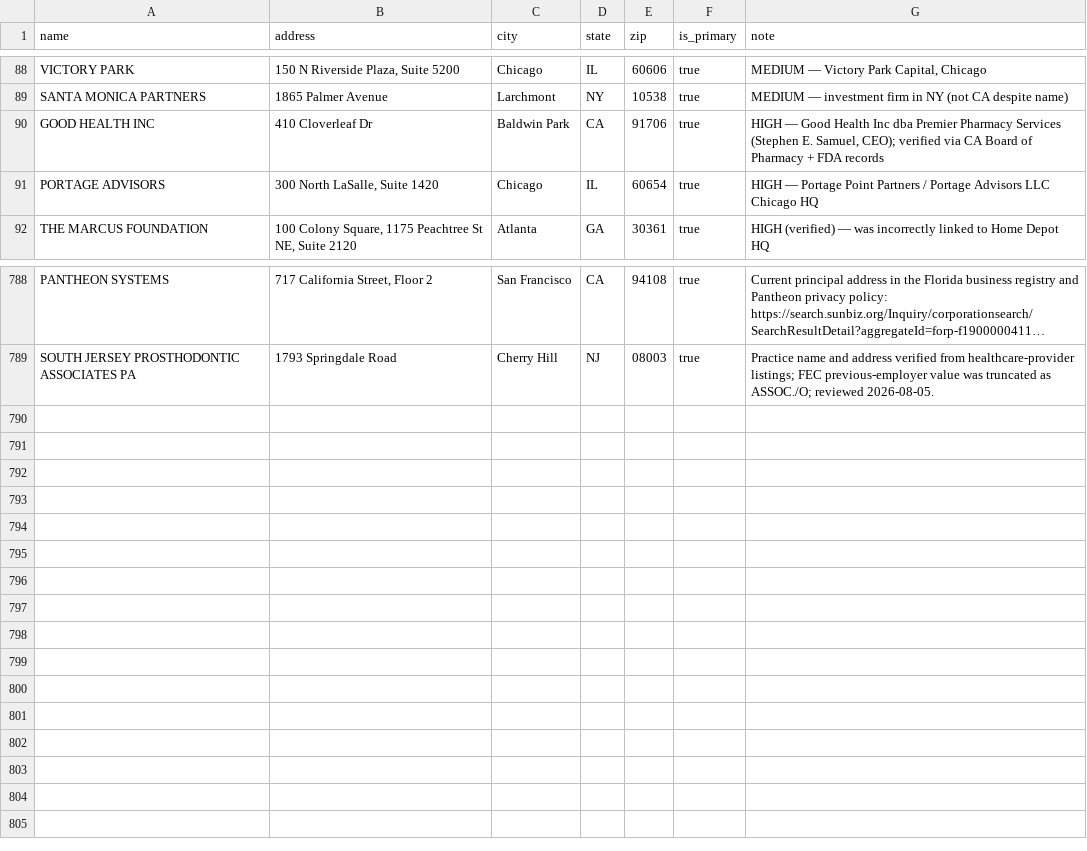
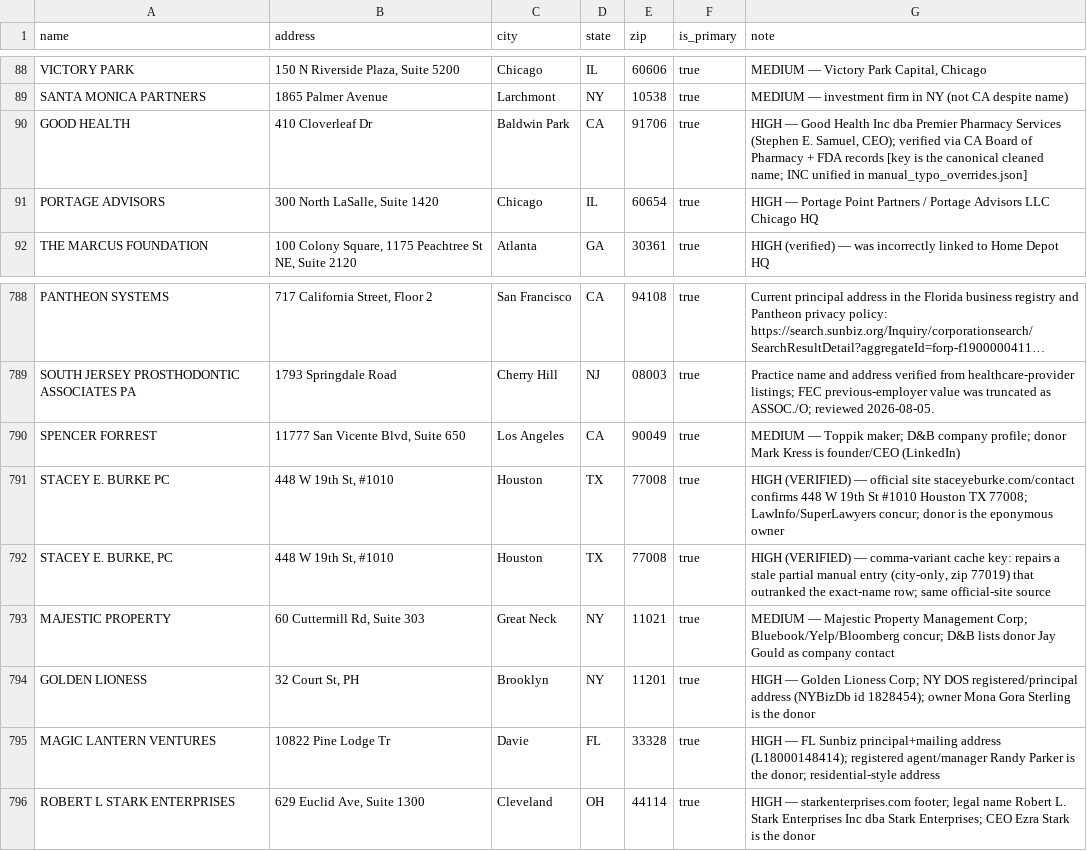
Before and after one commit to tareeqemad/fec-pipeline, a CSV file: data/manual_employer_addresses.csv, drawn as a sheet; only a part is shown, gaps mark what is left out; long unchanged cells end in …; the diff names each change by its address in the sheet, - before the commit and + after, or states it on an @@ line.

Commit message:
Fix swapped-field donors and add verified employer addresses
Recover Sarah Kellogg's identity from the GOOD HEALTH swapped filings
(name correction + curated merge + per-row overrides, incl. Alina Cheng),
reclassify LISA LEHMAN TRUST as an organization, settle an own-name
employer, merge the RICH/RICHEIMER duplicate, and split the STARK
ENTERPRISES LLC name collision onto ROBERT L STARK ENTERPRISES.

Add six manually verified employer addresses (state registries, official
sites, D&B) and repair a stale comma-variant cache stub that shadowed
STACEY E. BURKE PC. Refresh cleaned data, locations, and audit trail.

```diff
--- a/data/manual_employer_addresses.csv
+++ b/data/manual_employer_addresses.csv
-A90 (name): GOOD HEALTH INC
+A90 (name): GOOD HEALTH
-G90 (note): …FDA records
+G90 (note): …FDA records [key is the canonical cleaned name; INC unified in manual_typo_overrides.json]
+row 790: SPENCER FORREST | 11777 San Vicente Blvd, Suite 650 | Los Angeles | CA | 90049 | true | MEDIUM — Toppik maker; D&B company profile; donor Mark Kress is founder/CEO (LinkedIn)
+row 791: STACEY E. BURKE PC | 448 W 19th St, #1010 | Houston | TX | 77008 | true | HIGH (VERIFIED) — official site staceyeburke.com/contact confirms 448 W 19th St #1010 Houston TX 77008; LawInfo/SuperLawyers concur; donor is the eponymous owner
+row 792: STACEY E. BURKE, PC | 448 W 19th St, #1010 | Houston | TX | 77008 | true | HIGH (VERIFIED) — comma-variant cache key: repairs a stale partial manual entry (city-only, zip 77019) that outranked the exact-name row; same official-site source
+row 793: MAJESTIC PROPERTY | 60 Cuttermill Rd, Suite 303 | Great Neck | NY | 11021 | true | MEDIUM — Majestic Property Management Corp; Bluebook/Yelp/Bloomberg concur; D&B lists donor Jay Gould as company contact
+row 794: GOLDEN LIONESS | 32 Court St, PH | Brooklyn | NY | 11201 | true | HIGH — Golden Lioness Corp; NY DOS registered/principal address (NYBizDb id 1828454); owner Mona Gora Sterling is the donor
+row 795: MAGIC LANTERN VENTURES | 10822 Pine Lodge Tr | Davie | FL | 33328 | true | HIGH — FL Sunbiz principal+mailing address (L18000148414); registered agent/manager Randy Parker is the donor; residential-style address
+row 796: ROBERT L STARK ENTERPRISES | 629 Euclid Ave, Suite 1300 | Cleveland | OH | 44114 | true | HIGH — starkenterprises.com footer; legal name Robert L. Stark Enterprises Inc dba Stark Enterprises; CEO Ezra Stark is the donor
```
Also changed, not shown: data/database/donor_dedup_merges.csv, data/database/entity_overrides.csv, 11 other files.
